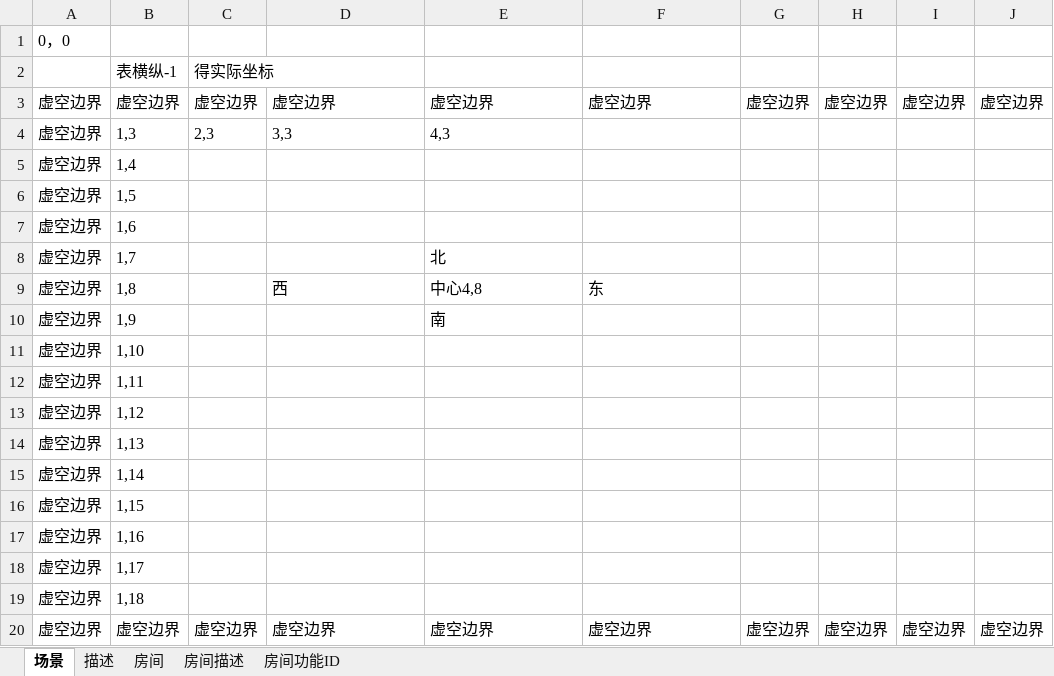
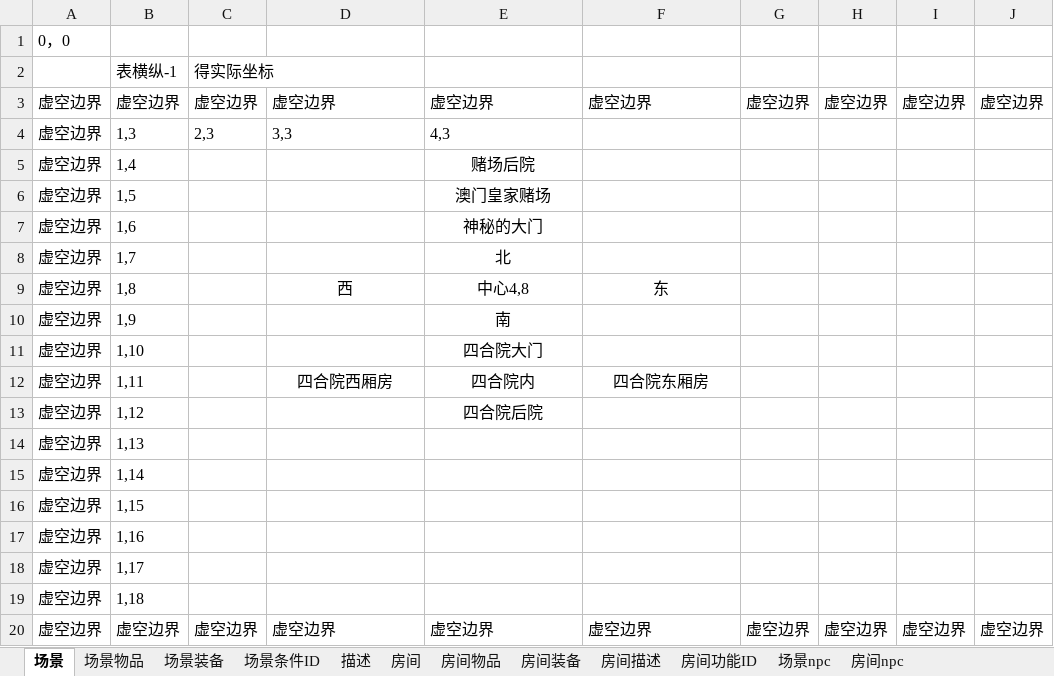
Before and after one commit to Robin644/python---mud--ver2.0, an Excel workbook: Map.xlsx, sheet 场景, drawn as a sheet; only a part is shown; values as stored, in another font and other column widths than the file's, no borders; the diff names each change by its address in the sheet, - before the commit and + after, or states it on an @@ line.

```diff
--- a/Map.xlsx (sheet 场景)
+++ b/Map.xlsx (sheet 场景)
+sheet tab: 场景物品
+sheet tab: 场景装备
+sheet tab: 场景条件ID
+sheet tab: 房间物品
+sheet tab: 房间装备
+sheet tab: 场景npc
+sheet tab: 房间npc
-E5: (empty)
+E5: 赌场后院
-E6: (empty)
+E6: 澳门皇家赌场
-E7: (empty)
+E7: 神秘的大门
-E8 alignment: left
+E8 alignment: center
-D9:F9 alignment: left
+D9:F9 alignment: center
-E10 alignment: left
+E10 alignment: center
-E11: (empty)
+E11: 四合院大门
-D12: (empty)
+D12: 四合院西厢房
-E12: (empty)
+E12: 四合院内
-F12: (empty)
+F12: 四合院东厢房
-E13: (empty)
+E13: 四合院后院
```
Also changed, not shown: sheet 房间功能ID, sheet 房间, sheet 描述, sheet 房间描述, 12 other files.
